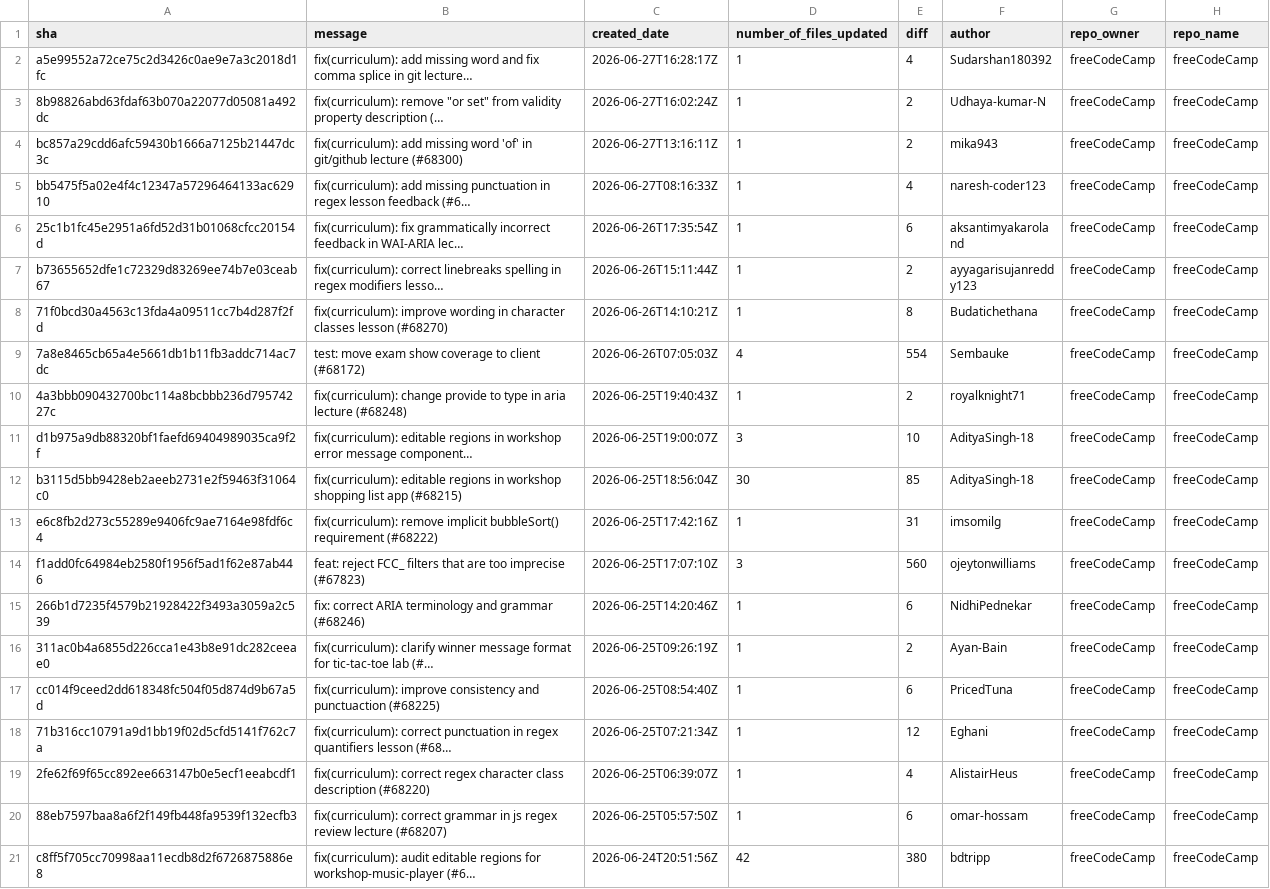
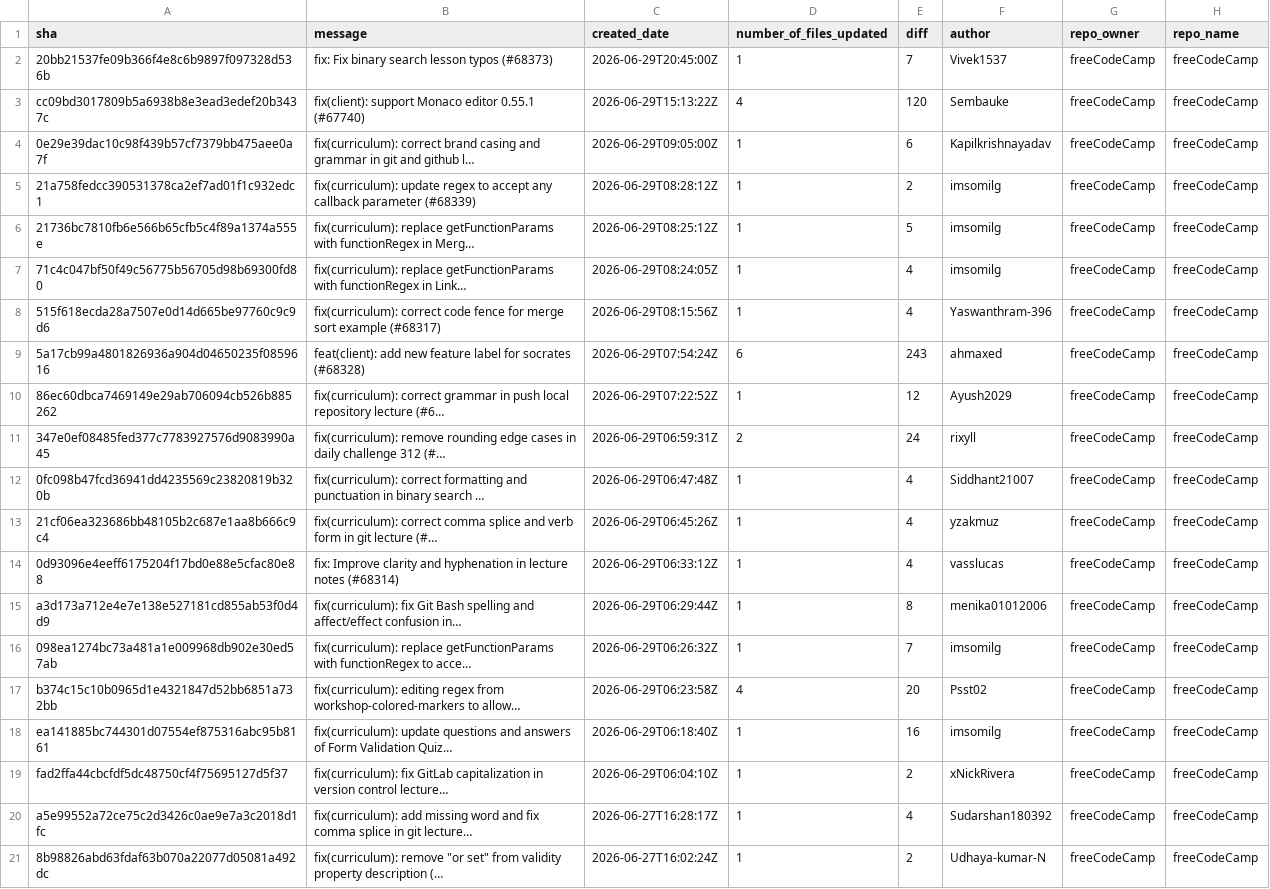
Before and after one commit to longporo/repodata, a CSV file: commits.csv, drawn as a sheet; only a part is shown; the shorter side is filled out with more unchanged rows.

```diff
--- a/commits.csv
+++ b/commits.csv
@@ -1,2 +1,20 @@
 sha,message,created_date,number_of_files_updated,diff,author,repo_owner,repo_name
+20bb21537fe09b366f4e8c6b9897f097328d536b,fix: Fix binary search lesson typos (#68373),2026-06-29T20:45:00Z,1,7,Vivek1537,freeCodeCamp,freeCodeCamp
+cc09bd3017809b5a6938b8e3ead3edef20b3437c,fix(client): support Monaco editor 0.55.1 (#67740),2026-06-29T15:13:22Z,4,120,Sembauke,freeCodeCamp,freeCodeCamp
+0e29e39dac10c98f439b57cf7379bb475aee0a7f,fix(curriculum): correct brand casing and grammar in git and github l…,2026-06-29T09:05:00Z,1,6,Kapilkrishnayadav,freeCodeCamp,freeCodeCamp
+21a758fedcc390531378ca2ef7ad01f1c932edc1,fix(curriculum): update regex to accept any callback parameter (#68339),2026-06-29T08:28:12Z,1,2,imsomilg,freeCodeCamp,freeCodeCamp
+21736bc7810fb6e566b65cfb5c4f89a1374a555e,fix(curriculum): replace getFunctionParams with functionRegex in Merg…,2026-06-29T08:25:12Z,1,5,imsomilg,freeCodeCamp,freeCodeCamp
+71c4c047bf50f49c56775b56705d98b69300fd80,fix(curriculum): replace getFunctionParams with functionRegex in Link…,2026-06-29T08:24:05Z,1,4,imsomilg,freeCodeCamp,freeCodeCamp
+515f618ecda28a7507e0d14d665be97760c9c9d6,fix(curriculum): correct code fence for merge sort example (#68317),2026-06-29T08:15:56Z,1,4,Yaswanthram-396,freeCodeCamp,freeCodeCamp
+5a17cb99a4801826936a904d04650235f0859616,feat(client): add new feature label for socrates (#68328),2026-06-29T07:54:24Z,6,243,ahmaxed,freeCodeCamp,freeCodeCamp
+86ec60dbca7469149e29ab706094cb526b885262,fix(curriculum): correct grammar in push local repository lecture (#6…,2026-06-29T07:22:52Z,1,12,Ayush2029,freeCodeCamp,freeCodeCamp
+347e0ef08485fed377c7783927576d9083990a45,fix(curriculum): remove rounding edge cases in daily challenge 312 (#…,2026-06-29T06:59:31Z,2,24,rixyll,freeCodeCamp,freeCodeCamp
+0fc098b47fcd36941dd4235569c23820819b320b,fix(curriculum): correct formatting and punctuation in binary search …,2026-06-29T06:47:48Z,1,4,Siddhant21007,freeCodeCamp,freeCodeCamp
+21cf06ea323686bb48105b2c687e1aa8b666c9c4,fix(curriculum): correct comma splice and verb form in git lecture (#…,2026-06-29T06:45:26Z,1,4,yzakmuz,freeCodeCamp,freeCodeCamp
+0d93096e4eeff6175204f17bd0e88e5cfac80e88,fix: Improve clarity and hyphenation in lecture notes (#68314),2026-06-29T06:33:12Z,1,4,vasslucas,freeCodeCamp,freeCodeCamp
+a3d173a712e4e7e138e527181cd855ab53f0d4d9,fix(curriculum): fix Git Bash spelling and affect/effect confusion in…,2026-06-29T06:29:44Z,1,8,menika01012006,freeCodeCamp,freeCodeCamp
+098ea1274bc73a481a1e009968db902e30ed57ab,fix(curriculum): replace getFunctionParams with functionRegex to acce…,2026-06-29T06:26:32Z,1,7,imsomilg,freeCodeCamp,freeCodeCamp
+b374c15c10b0965d1e4321847d52bb6851a732bb,fix(curriculum): editing regex from workshop-colored-markers to allow…,2026-06-29T06:23:58Z,4,20,Psst02,freeCodeCamp,freeCodeCamp
+ea141885bc744301d07554ef875316abc95b8161,fix(curriculum): update questions and answers of Form Validation Quiz…,2026-06-29T06:18:40Z,1,16,imsomilg,freeCodeCamp,freeCodeCamp
+fad2ffa44cbcfdf5dc48750cf4f75695127d5f37,fix(curriculum): fix GitLab capitalization in version control lecture…,2026-06-29T06:04:10Z,1,2,xNickRivera,freeCodeCamp,freeCodeCamp
 a5e99552a72ce75c2d3426c0ae9e7a3c2018d1fc,fix(curriculum): add missing word and fix comma splice in git lecture…,2026-06-27T16:28:17Z,1,4,Sudarshan180392,freeCodeCamp,freeCodeCamp
```
